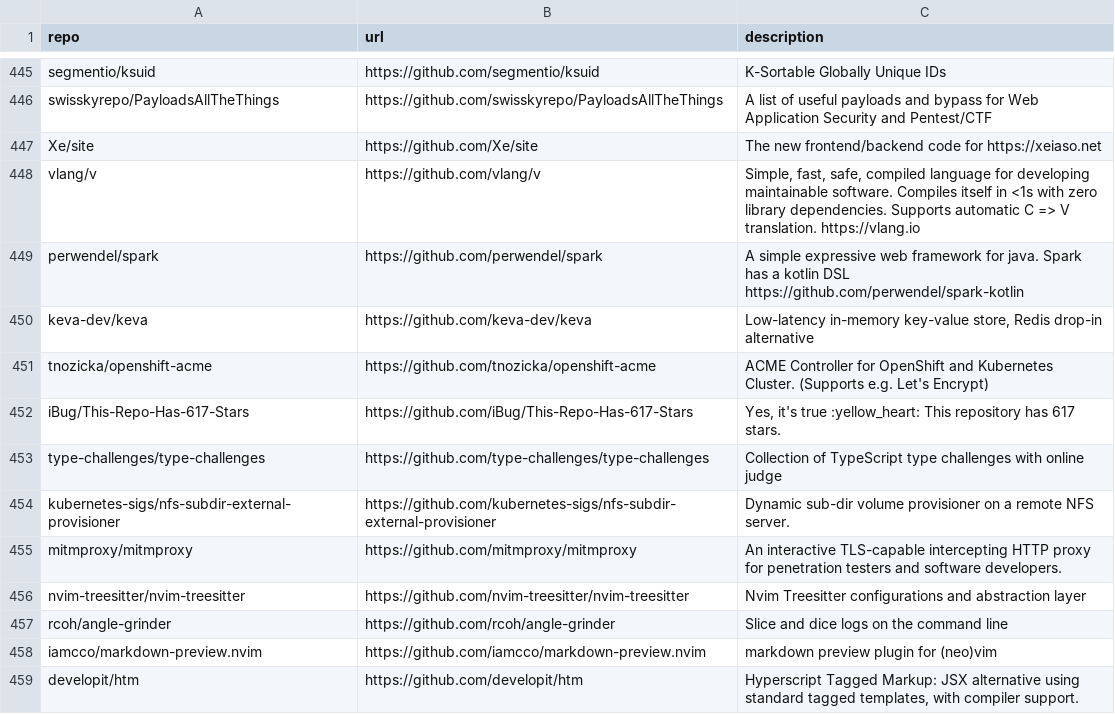
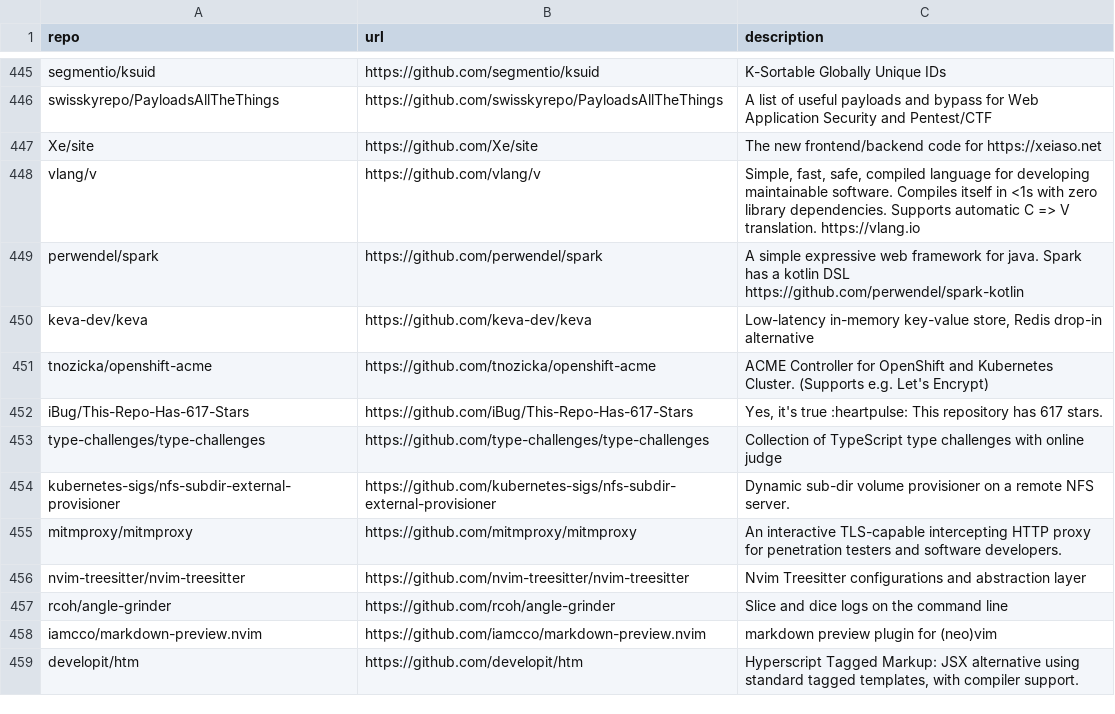
Before and after one commit to Genzer/starred-github-repos, a CSV file: Genzer.starred.csv, drawn as a sheet; only a part is shown, gaps mark what is left out.

```diff
--- a/Genzer.starred.csv
+++ b/Genzer.starred.csv
@@ -451,3 +451,3 @@
 "tnozicka/openshift-acme","https://github.com/tnozicka/openshift-acme","ACME Controller for OpenShift and Kubernetes Cluster. (Supports e.g. Let's Encrypt)"
-"iBug/This-Repo-Has-617-Stars","https://github.com/iBug/This-Repo-Has-617-Stars","Yes, it's true :yellow_heart: This repository has 617 stars."
+"iBug/This-Repo-Has-617-Stars","https://github.com/iBug/This-Repo-Has-617-Stars","Yes, it's true :heartpulse: This repository has 617 stars."
 "type-challenges/type-challenges","https://github.com/type-challenges/type-challenges","Collection of TypeScript type challenges with online judge"
```
